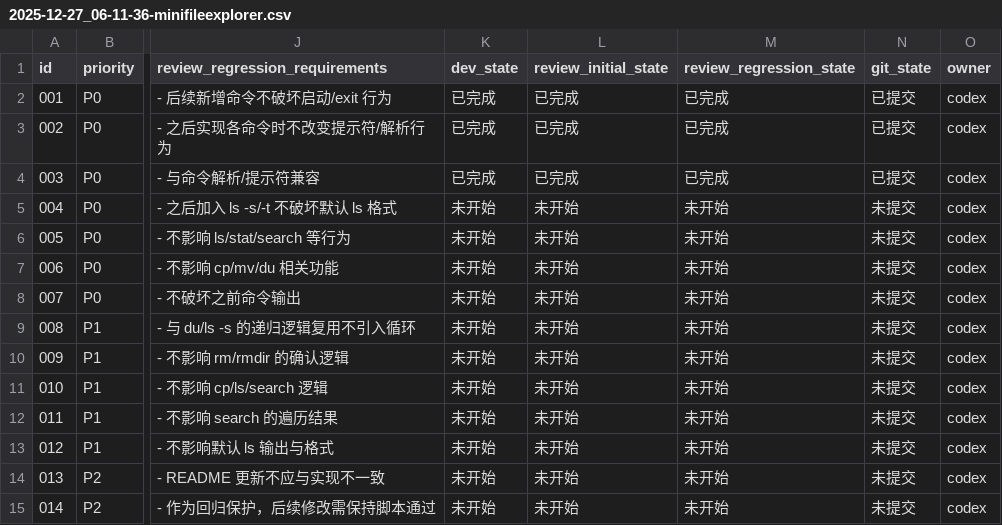
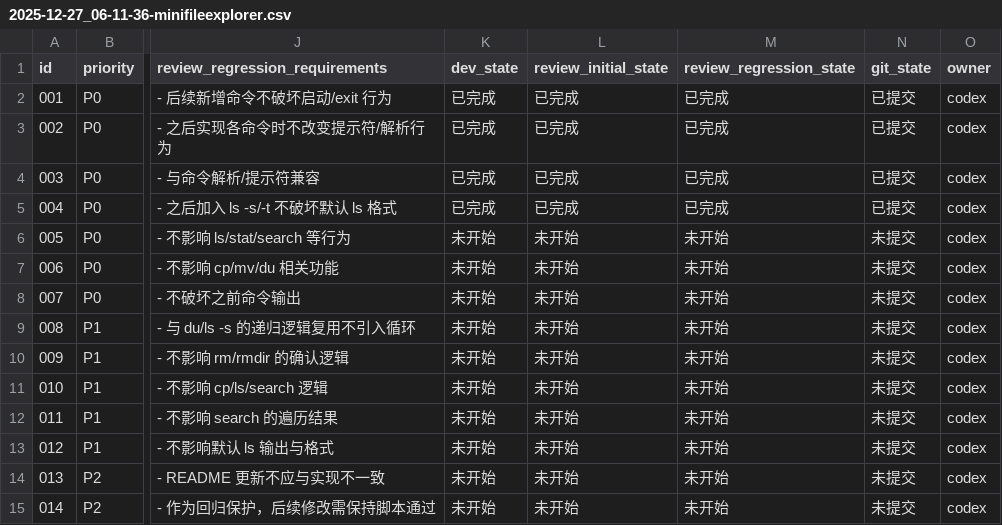
Before and after one commit to JamesD1031/CS219-project-.DS_Store, a CSV file: issues/2025-12-27_06-11-36-minifileexplorer.csv, drawn as a sheet; only a part is shown, gaps mark what is left out; the diff names each change by its address in the sheet, - before the commit and + after, or states it on an @@ line.

Commit message:
[004] ls listing (aligned columns)

```diff
--- a/issues/2025-12-27_06-11-36-minifileexplorer.csv
+++ b/issues/2025-12-27_06-11-36-minifileexplorer.csv
-K5 (dev_state): 未开始
+K5 (dev_state): 已完成
-L5 (review_initial_state): 未开始
+L5 (review_initial_state): 已完成
-M5 (review_regression_state): 未开始
+M5 (review_regression_state): 已完成
-N5 (git_state): 未提交
+N5 (git_state): 已提交
```
Also changed, not shown: 1 other file.
